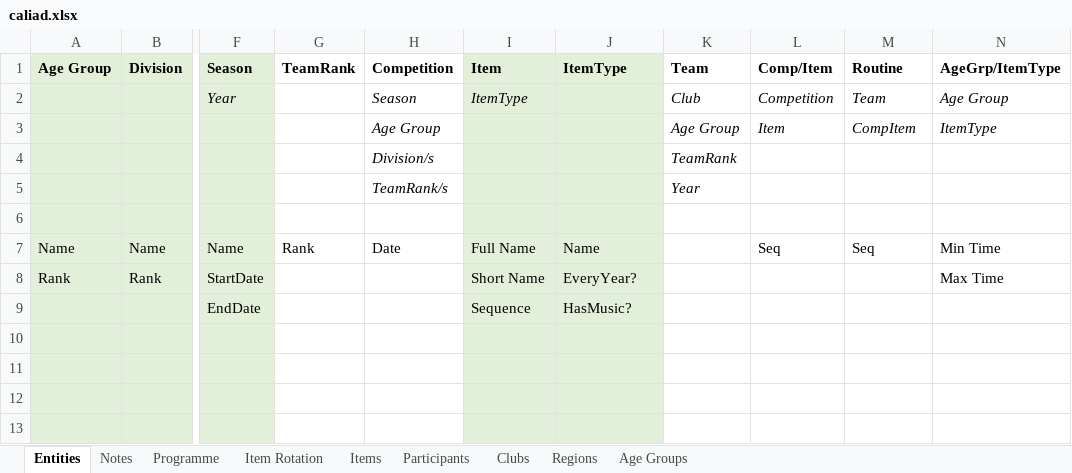
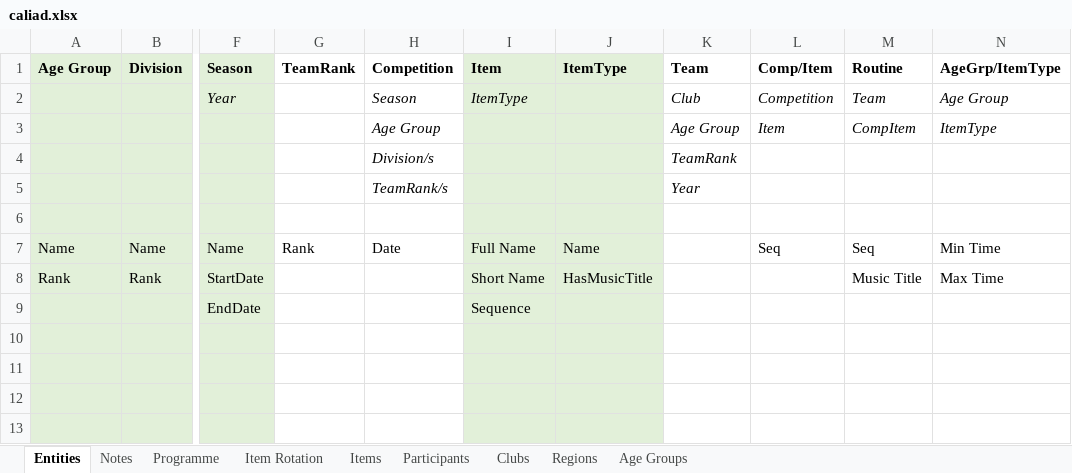
Before and after one commit to BrendanTWhite/Caliad, an Excel workbook: doco/caliad.xlsx, sheet Entities, drawn as a sheet; only a part is shown, gaps mark what is left out; values as stored, in another font and other column widths than the file's, no borders; the diff names each change by its address in the sheet, - before the commit and + after, or states it on an @@ line.

Commit message:
Added "has music title" as a field on the item type

```diff
--- a/doco/caliad.xlsx (sheet Entities)
+++ b/doco/caliad.xlsx (sheet Entities)
-J8 (ItemType): EveryYear?
+J8 (ItemType): HasMusicTitle
-M8 (Routine): (empty)
+M8 (Routine): Music Title
-J9 (ItemType): HasMusic?
+J9 (ItemType): (empty)
```
Also changed, not shown: 1 other file.
